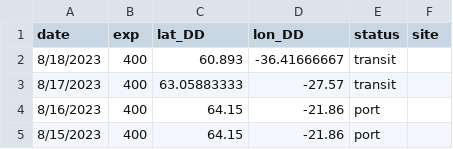
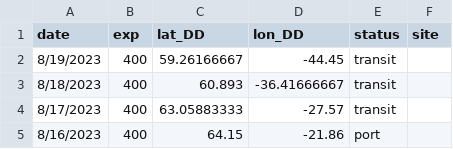
Before and after one commit to tuihat/shiny-server, a CSV file: JRLocator/JR_location.csv, drawn as a sheet; only a part is shown; the shorter side is filled out with more unchanged rows.

Commit message:
Add files via upload

```diff
--- a/JRLocator/JR_location.csv
+++ b/JRLocator/JR_location.csv
@@ -1,2 +1,3 @@
 date,exp,lat_DD,lon_DD,status,site
+8/19/2023,400,59.26166667,-44.45,transit,
 8/18/2023,400,60.893,-36.41666667,transit,
```
